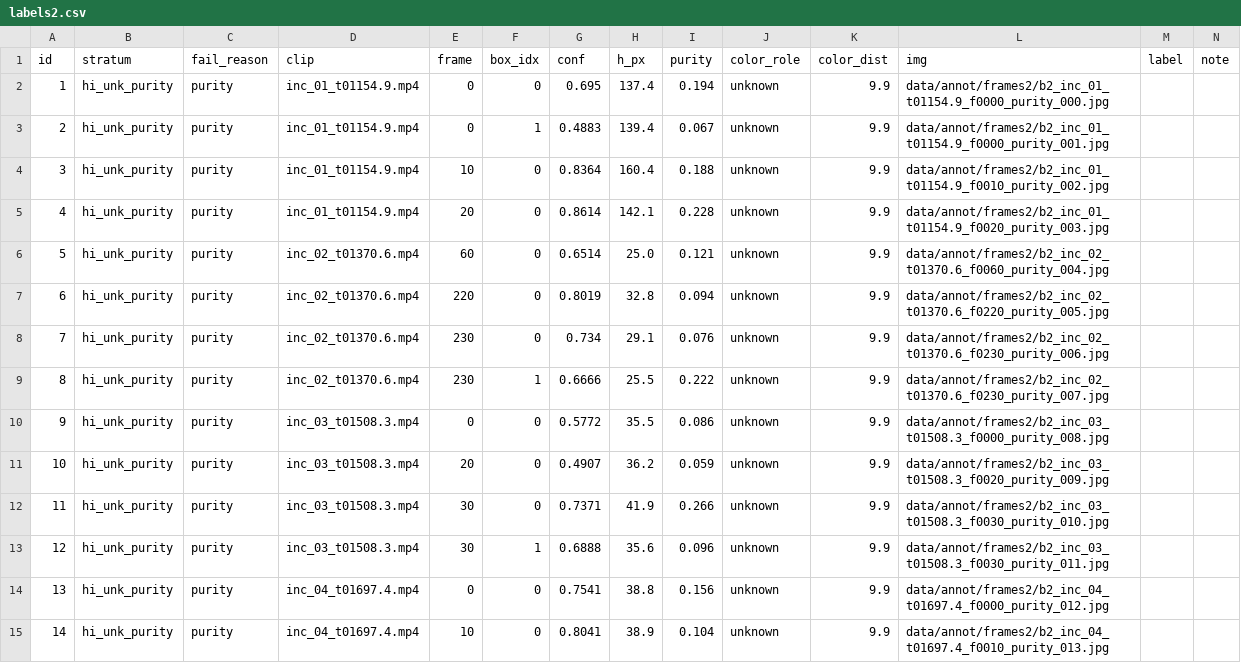
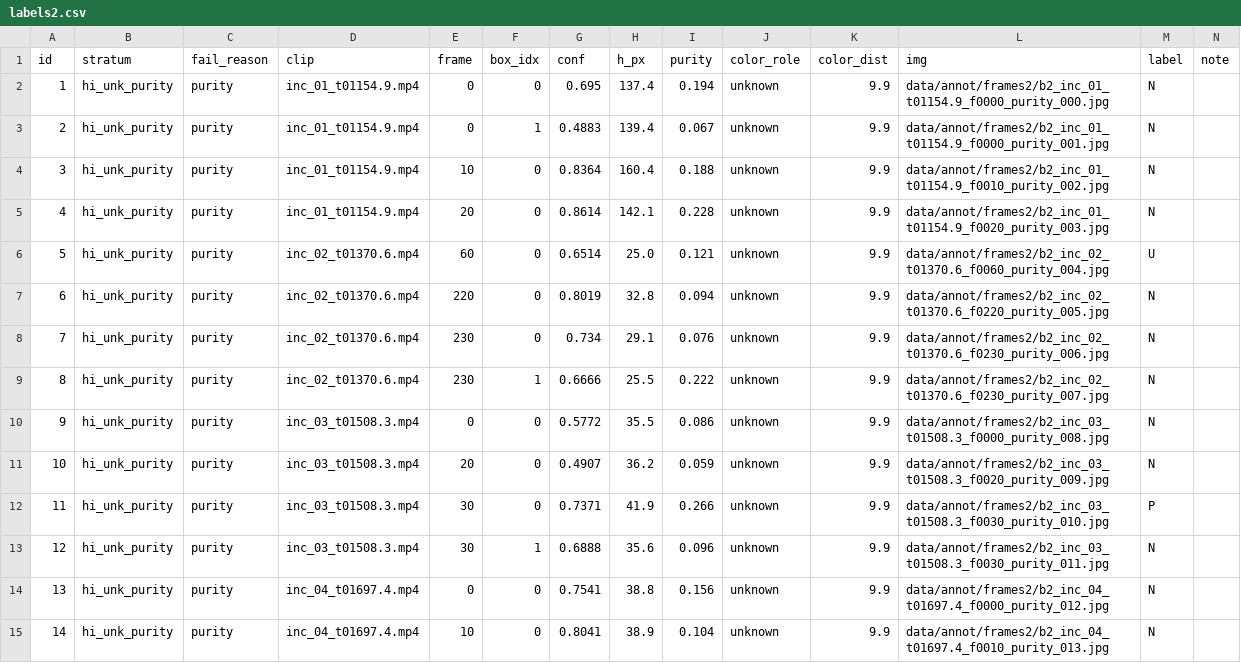
Before and after one commit to 110-lii/zynq-yolo, a CSV file: data/annot/labels2.csv, drawn as a sheet; only a part is shown; the diff covers the shown part only.

Commit message:
feat(D013-a): 第二批标注判决 —— 取色失败原因是强分类器（purity 97% 非球员 / too_small 13%）

```diff
--- a/data/annot/labels2.csv
+++ b/data/annot/labels2.csv
@@ -1,15 +1,15 @@
 id,stratum,fail_reason,clip,frame,box_idx,conf,h_px,purity,color_role,color_dist,img,label,note
-1,hi_unk_purity,purity,inc_01_t01154.9.mp4,0,0,0.695,137.4,0.194,unknown,9.9,data/annot/frames2/b2_inc_01_t01154.9_f0000_purity_000.jpg,,
-2,hi_unk_purity,purity,inc_01_t01154.9.mp4,0,1,0.4883,139.4,0.067,unknown,9.9,data/annot/frames2/b2_inc_01_t01154.9_f0000_purity_001.jpg,,
-3,hi_unk_purity,purity,inc_01_t01154.9.mp4,10,0,0.8364,160.4,0.188,unknown,9.9,data/annot/frames2/b2_inc_01_t01154.9_f0010_purity_002.jpg,,
-4,hi_unk_purity,purity,inc_01_t01154.9.mp4,20,0,0.8614,142.1,0.228,unknown,9.9,data/annot/frames2/b2_inc_01_t01154.9_f0020_purity_003.jpg,,
-5,hi_unk_purity,purity,inc_02_t01370.6.mp4,60,0,0.6514,25.0,0.121,unknown,9.9,data/annot/frames2/b2_inc_02_t01370.6_f0060_purity_004.jpg,,
-6,hi_unk_purity,purity,inc_02_t01370.6.mp4,220,0,0.8019,32.8,0.094,unknown,9.9,data/annot/frames2/b2_inc_02_t01370.6_f0220_purity_005.jpg,,
-7,hi_unk_purity,purity,inc_02_t01370.6.mp4,230,0,0.734,29.1,0.076,unknown,9.9,data/annot/frames2/b2_inc_02_t01370.6_f0230_purity_006.jpg,,
-8,hi_unk_purity,purity,inc_02_t01370.6.mp4,230,1,0.6666,25.5,0.222,unknown,9.9,data/annot/frames2/b2_inc_02_t01370.6_f0230_purity_007.jpg,,
-9,hi_unk_purity,purity,inc_03_t01508.3.mp4,0,0,0.5772,35.5,0.086,unknown,9.9,data/annot/frames2/b2_inc_03_t01508.3_f0000_purity_008.jpg,,
-10,hi_unk_purity,purity,inc_03_t01508.3.mp4,20,0,0.4907,36.2,0.059,unknown,9.9,data/annot/frames2/b2_inc_03_t01508.3_f0020_purity_009.jpg,,
-11,hi_unk_purity,purity,inc_03_t01508.3.mp4,30,0,0.7371,41.9,0.266,unknown,9.9,data/annot/frames2/b2_inc_03_t01508.3_f0030_purity_010.jpg,,
-12,hi_unk_purity,purity,inc_03_t01508.3.mp4,30,1,0.6888,35.6,0.096,unknown,9.9,data/annot/frames2/b2_inc_03_t01508.3_f0030_purity_011.jpg,,
-13,hi_unk_purity,purity,inc_04_t01697.4.mp4,0,0,0.7541,38.8,0.156,unknown,9.9,data/annot/frames2/b2_inc_04_t01697.4_f0000_purity_012.jpg,,
-14,hi_unk_purity,purity,inc_04_t01697.4.mp4,10,0,0.8041,38.9,0.104,unknown,9.9,data/annot/frames2/b2_inc_04_t01697.4_f0010_purity_013.jpg,,
+1,hi_unk_purity,purity,inc_01_t01154.9.mp4,0,0,0.695,137.4,0.194,unknown,9.9,data/annot/frames2/b2_inc_01_t01154.9_f0000_purity_000.jpg,N,
+2,hi_unk_purity,purity,inc_01_t01154.9.mp4,0,1,0.4883,139.4,0.067,unknown,9.9,data/annot/frames2/b2_inc_01_t01154.9_f0000_purity_001.jpg,N,
+3,hi_unk_purity,purity,inc_01_t01154.9.mp4,10,0,0.8364,160.4,0.188,unknown,9.9,data/annot/frames2/b2_inc_01_t01154.9_f0010_purity_002.jpg,N,
+4,hi_unk_purity,purity,inc_01_t01154.9.mp4,20,0,0.8614,142.1,0.228,unknown,9.9,data/annot/frames2/b2_inc_01_t01154.9_f0020_purity_003.jpg,N,
+5,hi_unk_purity,purity,inc_02_t01370.6.mp4,60,0,0.6514,25.0,0.121,unknown,9.9,data/annot/frames2/b2_inc_02_t01370.6_f0060_purity_004.jpg,U,
+6,hi_unk_purity,purity,inc_02_t01370.6.mp4,220,0,0.8019,32.8,0.094,unknown,9.9,data/annot/frames2/b2_inc_02_t01370.6_f0220_purity_005.jpg,N,
+7,hi_unk_purity,purity,inc_02_t01370.6.mp4,230,0,0.734,29.1,0.076,unknown,9.9,data/annot/frames2/b2_inc_02_t01370.6_f0230_purity_006.jpg,N,
+8,hi_unk_purity,purity,inc_02_t01370.6.mp4,230,1,0.6666,25.5,0.222,unknown,9.9,data/annot/frames2/b2_inc_02_t01370.6_f0230_purity_007.jpg,N,
+9,hi_unk_purity,purity,inc_03_t01508.3.mp4,0,0,0.5772,35.5,0.086,unknown,9.9,data/annot/frames2/b2_inc_03_t01508.3_f0000_purity_008.jpg,N,
+10,hi_unk_purity,purity,inc_03_t01508.3.mp4,20,0,0.4907,36.2,0.059,unknown,9.9,data/annot/frames2/b2_inc_03_t01508.3_f0020_purity_009.jpg,N,
+11,hi_unk_purity,purity,inc_03_t01508.3.mp4,30,0,0.7371,41.9,0.266,unknown,9.9,data/annot/frames2/b2_inc_03_t01508.3_f0030_purity_010.jpg,P,
+12,hi_unk_purity,purity,inc_03_t01508.3.mp4,30,1,0.6888,35.6,0.096,unknown,9.9,data/annot/frames2/b2_inc_03_t01508.3_f0030_purity_011.jpg,N,
+13,hi_unk_purity,purity,inc_04_t01697.4.mp4,0,0,0.7541,38.8,0.156,unknown,9.9,data/annot/frames2/b2_inc_04_t01697.4_f0000_purity_012.jpg,N,
+14,hi_unk_purity,purity,inc_04_t01697.4.mp4,10,0,0.8041,38.9,0.104,unknown,9.9,data/annot/frames2/b2_inc_04_t01697.4_f0010_purity_013.jpg,N,
```
Also changed, not shown: 145 edited cells elsewhere in this file, 2 other files.
